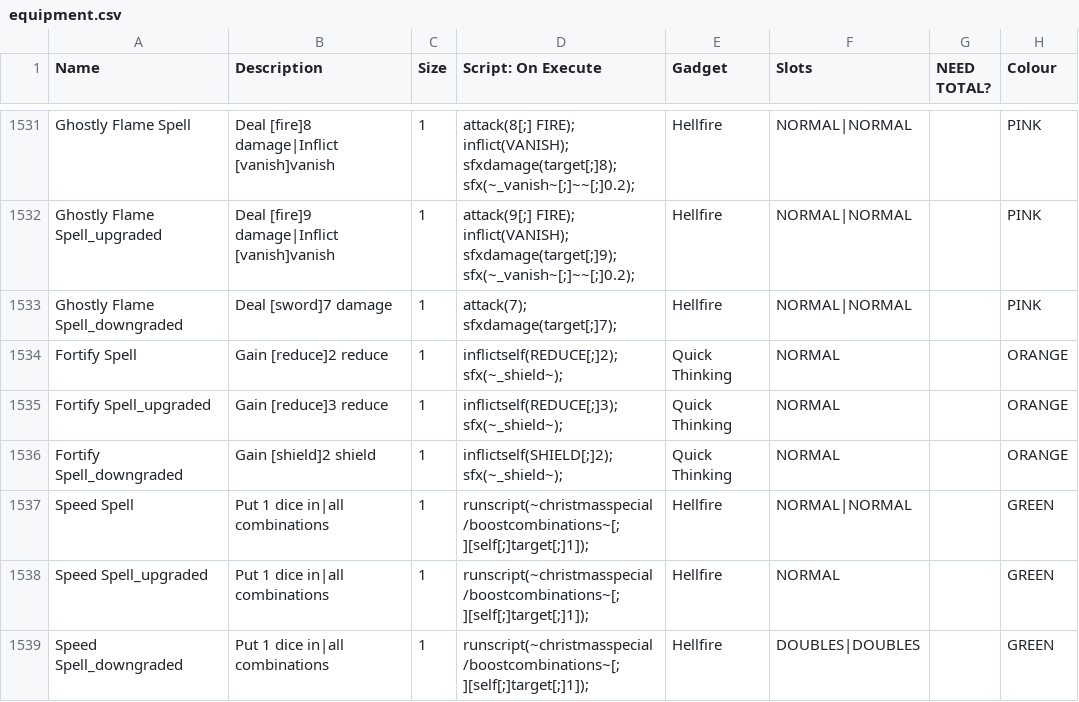
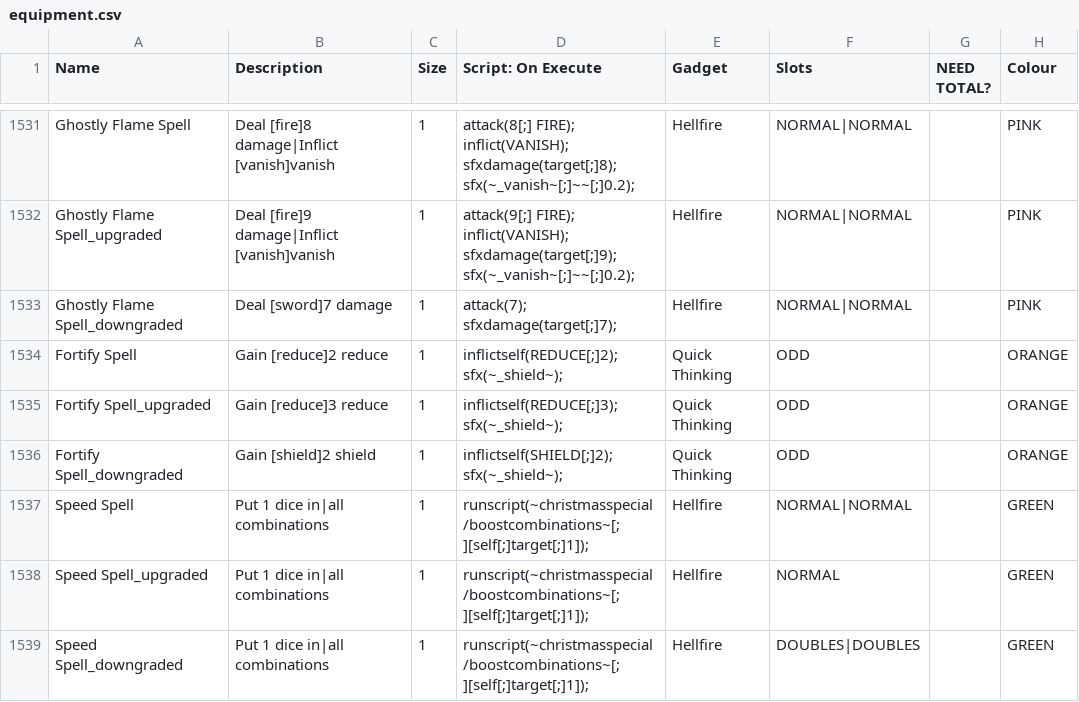
Before and after one commit to godisgoodmatt/christmasspecial, a CSV file: _append/data/text/equipment.csv, drawn as a sheet; only a part is shown, gaps mark what is left out; the diff covers the shown part only; the diff names each change by its address in the sheet, - before the commit and + after, or states it on an @@ line.

```diff
--- a/_append/data/text/equipment.csv
+++ b/_append/data/text/equipment.csv
-F1534:F1536 (Slots): NORMAL
+F1534:F1536 (Slots): ODD
```
Also changed, not shown: 2 added rows and 21 edited cells elsewhere in this file, data/text/episodes.csv, 1 other file.
